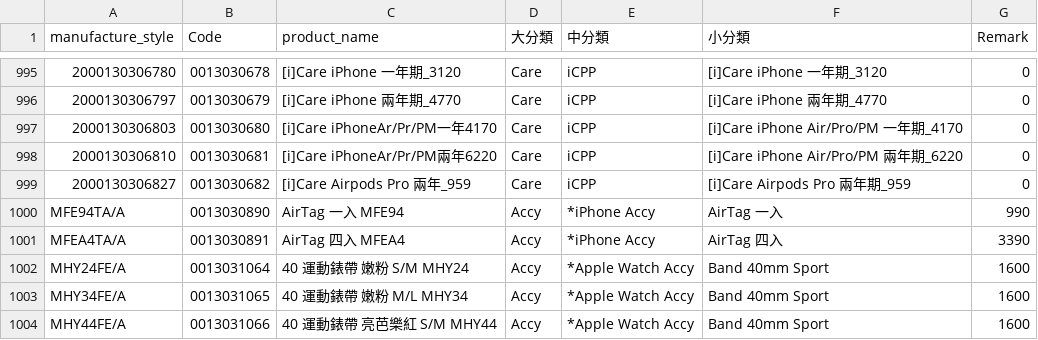
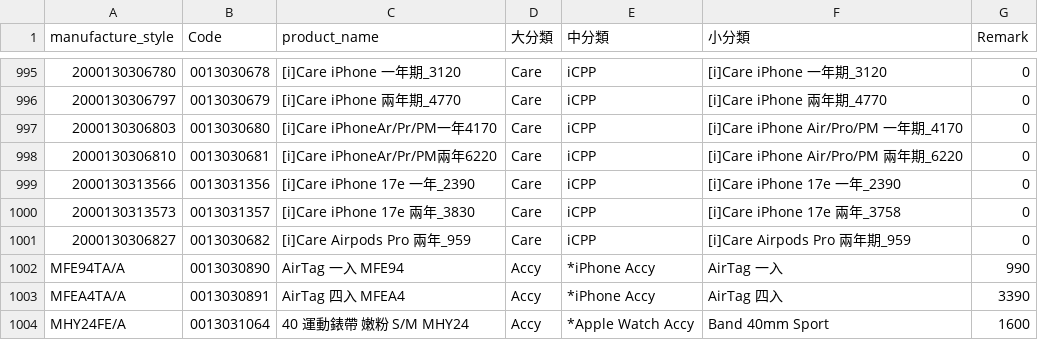
Before and after one commit to moriochang/model, a CSV file: data.csv, drawn as a sheet; only a part is shown, gaps mark what is left out; the shorter side is filled out with more unchanged rows; the diff names each change by its address in the sheet, - before the commit and + after, or states it on an @@ line.

Commit message:
Add new Care iPhone 17e plans to data.csv

```diff
--- a/data.csv
+++ b/data.csv
+row 999: 2000130313566 | 0013031356 | [i]Care iPhone 17e 一年_2390 | Care | iCPP | [i]Care iPhone 17e 一年_2390 | 0
+row 1000: 2000130313573 | 0013031357 | [i]Care iPhone 17e 兩年_3830 | Care | iCPP | [i]Care iPhone 17e 兩年_3758 | 0
```
